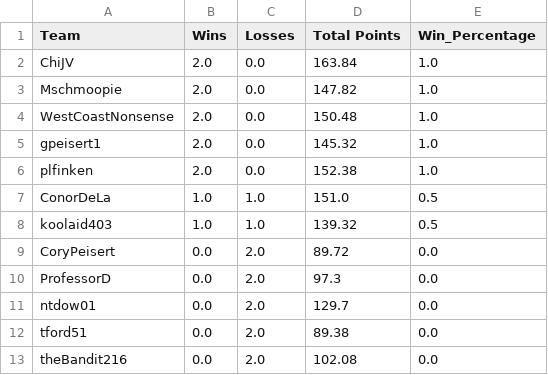
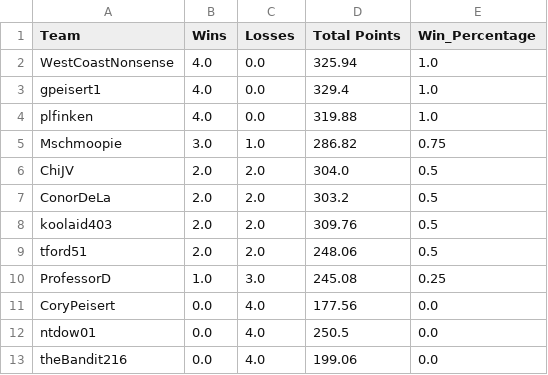
Before and after one commit to MLDERES/LegendsOfGridiron, a CSV file: data/standings/league_MainLeague.csv, drawn as a sheet.

```diff
--- a/data/standings/league_MainLeague.csv
+++ b/data/standings/league_MainLeague.csv
@@ -1,13 +1,13 @@
 Team,Wins,Losses,Total Points,Win_Percentage
-ChiJV,2.0,0.0,163.84,1.0
-Mschmoopie,2.0,0.0,147.82,1.0
-WestCoastNonsense,2.0,0.0,150.48,1.0
-gpeisert1,2.0,0.0,145.32,1.0
-plfinken,2.0,0.0,152.38,1.0
-ConorDeLa,1.0,1.0,151.0,0.5
-koolaid403,1.0,1.0,139.32,0.5
-CoryPeisert,0.0,2.0,89.72,0.0
-ProfessorD,0.0,2.0,97.3,0.0
-ntdow01,0.0,2.0,129.7,0.0
-tford51,0.0,2.0,89.38,0.0
-theBandit216,0.0,2.0,102.08,0.0
+WestCoastNonsense,4.0,0.0,325.94,1.0
+gpeisert1,4.0,0.0,329.4,1.0
+plfinken,4.0,0.0,319.88,1.0
+Mschmoopie,3.0,1.0,286.82,0.75
+ChiJV,2.0,2.0,304.0,0.5
+ConorDeLa,2.0,2.0,303.2,0.5
+koolaid403,2.0,2.0,309.76,0.5
+tford51,2.0,2.0,248.06,0.5
+ProfessorD,1.0,3.0,245.08,0.25
+CoryPeisert,0.0,4.0,177.56,0.0
+ntdow01,0.0,4.0,250.5,0.0
+theBandit216,0.0,4.0,199.06,0.0
```
Also changed, not shown: data/league_outcomes.csv, data/standings/league_BB4.csv, 9 other files.
